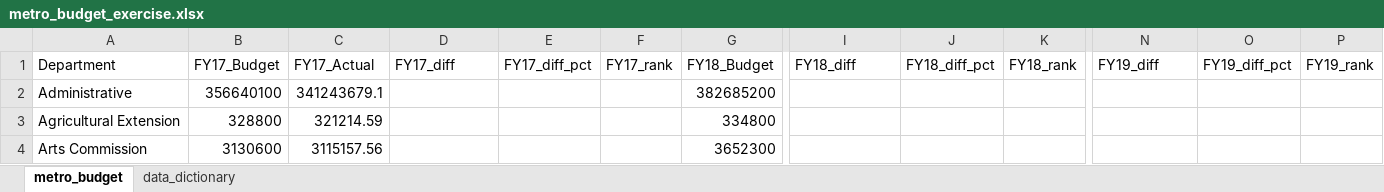
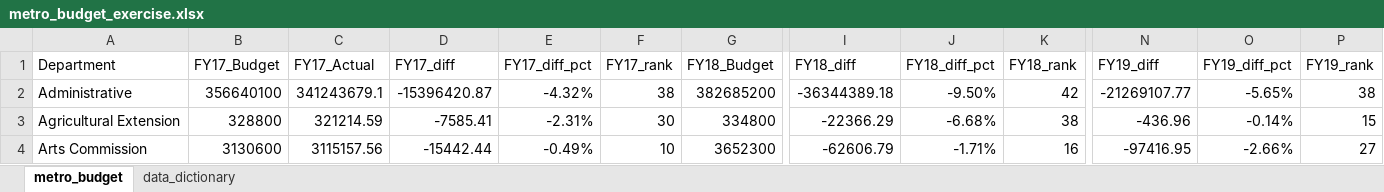
Before and after one commit to NSS-Data-Analytics-Cohort-8/budget_lookups-thenicknash, an Excel workbook: metro_budget_exercise.xlsx, sheet metro_budget, drawn as a sheet; only a part is shown, gaps mark what is left out; values as stored, in another font and other column widths than the file's, no borders; the diff covers the shown part only; the diff names each change by its address in the sheet, - before the commit and + after, or states it on an @@ line.

Commit message:
completed question 1-3

```diff
--- a/metro_budget_exercise.xlsx (sheet metro_budget)
+++ b/metro_budget_exercise.xlsx (sheet metro_budget)
-D2 (FY17_diff): (empty)
+D2 (FY17_diff): -15396420.87
-E2 (FY17_diff_pct): (empty)
+E2 (FY17_diff_pct): -4.32%
-F2 (FY17_rank): (empty)
+F2 (FY17_rank): 38
-I2 (FY18_diff): (empty)
+I2 (FY18_diff): -36344389.18
-J2 (FY18_diff_pct): (empty)
+J2 (FY18_diff_pct): -9.50%
-K2 (FY18_rank): (empty)
+K2 (FY18_rank): 42
-N2 (FY19_diff): (empty)
+N2 (FY19_diff): -21269107.77
-O2 (FY19_diff_pct): (empty)
+O2 (FY19_diff_pct): -5.65%
-P2 (FY19_rank): (empty)
+P2 (FY19_rank): 38
-D3 (FY17_diff): (empty)
+D3 (FY17_diff): -7585.41
-E3 (FY17_diff_pct): (empty)
+E3 (FY17_diff_pct): -2.31%
-F3 (FY17_rank): (empty)
+F3 (FY17_rank): 30
-I3 (FY18_diff): (empty)
+I3 (FY18_diff): -22366.29
-J3 (FY18_diff_pct): (empty)
+J3 (FY18_diff_pct): -6.68%
-K3 (FY18_rank): (empty)
+K3 (FY18_rank): 38
-N3 (FY19_diff): (empty)
+N3 (FY19_diff): -436.96
-O3 (FY19_diff_pct): (empty)
+O3 (FY19_diff_pct): -0.14%
-P3 (FY19_rank): (empty)
+P3 (FY19_rank): 15
-D4 (FY17_diff): (empty)
+D4 (FY17_diff): -15442.44
-E4 (FY17_diff_pct): (empty)
+E4 (FY17_diff_pct): -0.49%
-F4 (FY17_rank): (empty)
+F4 (FY17_rank): 10
-I4 (FY18_diff): (empty)
+I4 (FY18_diff): -62606.79
-J4 (FY18_diff_pct): (empty)
+J4 (FY18_diff_pct): -1.71%
-K4 (FY18_rank): (empty)
+K4 (FY18_rank): 16
-N4 (FY19_diff): (empty)
+N4 (FY19_diff): -97416.95
-O4 (FY19_diff_pct): (empty)
+O4 (FY19_diff_pct): -2.66%
-P4 (FY19_rank): (empty)
+P4 (FY19_rank): 27
```
Also changed, not shown: 432 edited cells elsewhere in this sheet.
